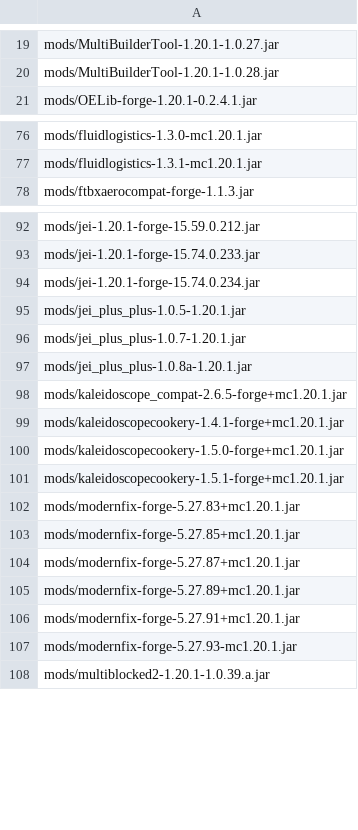
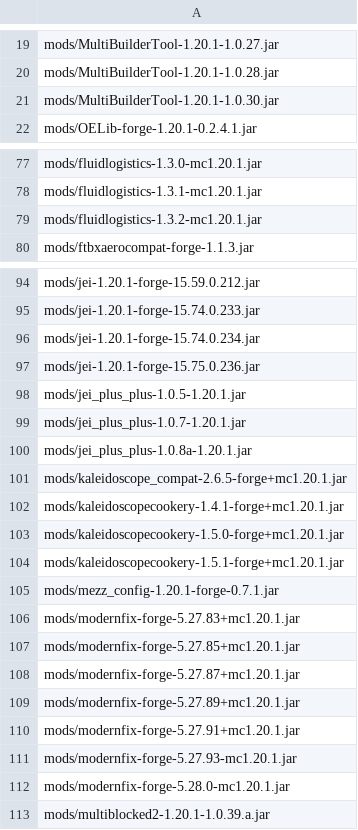
Before and after one commit to Eternal-Snowstorm/Create-Mechanism-and-Innovation, a TSV file: updater/delete.tsv, drawn as a sheet; only a part is shown, gaps mark what is left out; the diff covers the shown part only.

```diff
--- a/updater/delete.tsv
+++ b/updater/delete.tsv
@@ -20,2 +20,3 @@ mods/MultiBuilderTool-1.20.1-1.0.27.jar
 mods/MultiBuilderTool-1.20.1-1.0.28.jar
+mods/MultiBuilderTool-1.20.1-1.0.30.jar
 mods/OELib-forge-1.20.1-0.2.4.1.jar
@@ -77,2 +78,3 @@ mods/fluidlogistics-1.3.0-mc1.20.1.jar
 mods/fluidlogistics-1.3.1-mc1.20.1.jar
+mods/fluidlogistics-1.3.2-mc1.20.1.jar
 mods/ftbxaerocompat-forge-1.1.3.jar
@@ -94,2 +96,3 @@ mods/jei-1.20.1-forge-15.74.0.233.jar
 mods/jei-1.20.1-forge-15.74.0.234.jar
+mods/jei-1.20.1-forge-15.75.0.236.jar
 mods/jei_plus_plus-1.0.5-1.20.1.jar
@@ -101,2 +104,3 @@ mods/kaleidoscopecookery-1.5.0-forge+mc1.20.1.jar
 mods/kaleidoscopecookery-1.5.1-forge+mc1.20.1.jar
+mods/mezz_config-1.20.1-forge-0.7.1.jar
 mods/modernfix-forge-5.27.83+mc1.20.1.jar
@@ -107,2 +111,3 @@ mods/modernfix-forge-5.27.91+mc1.20.1.jar
 mods/modernfix-forge-5.27.93-mc1.20.1.jar
+mods/modernfix-forge-5.28.0-mc1.20.1.jar
 mods/multiblocked2-1.20.1-1.0.39.a.jar
```
Also changed, not shown: 3 added rows elsewhere in this file, updater/update.tsv, 5 other files.
